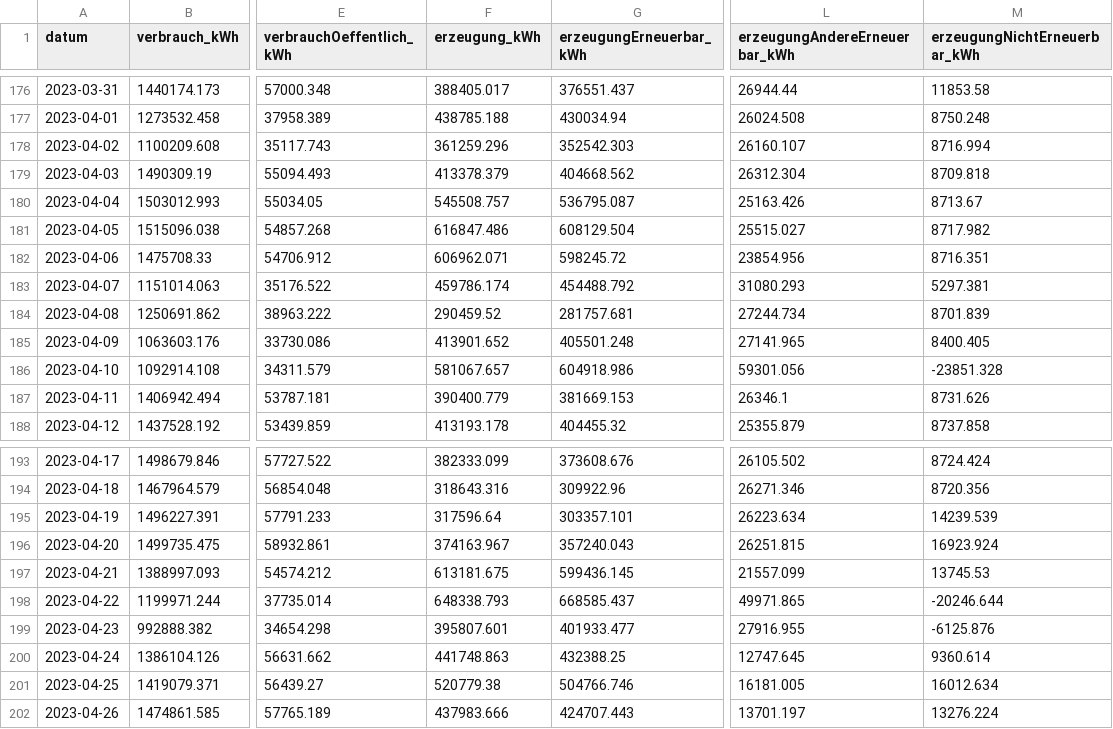
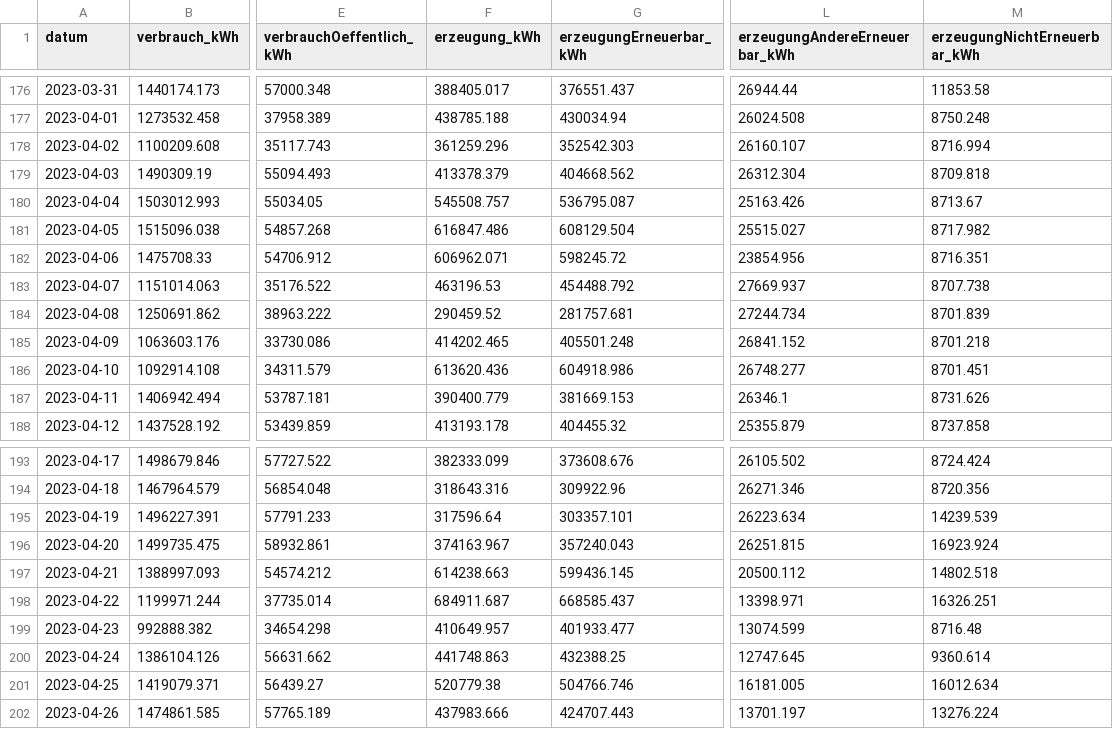
Before and after one commit to fxedel/vaterstetten-in-zahlen, a CSV file: data/energie/bayernwerkEnergiemonitorLandkreis.csv, drawn as a sheet; only a part is shown, gaps mark what is left out; the diff names each change by its address in the sheet, - before the commit and + after, or states it on an @@ line.

Commit message:
fix bayernwerk data

```diff
--- a/data/energie/bayernwerkEnergiemonitorLandkreis.csv
+++ b/data/energie/bayernwerkEnergiemonitorLandkreis.csv
-F183 (erzeugung_kWh): 459786.174
+F183 (erzeugung_kWh): 463196.53
-L183 (erzeugungAndereErneuerbar_kWh): 31080.293
+L183 (erzeugungAndereErneuerbar_kWh): 27669.937
-M183 (erzeugungNichtErneuerbar_kWh): 5297.381
+M183 (erzeugungNichtErneuerbar_kWh): 8707.738
-F185 (erzeugung_kWh): 413901.652
+F185 (erzeugung_kWh): 414202.465
-L185 (erzeugungAndereErneuerbar_kWh): 27141.965
+L185 (erzeugungAndereErneuerbar_kWh): 26841.152
-M185 (erzeugungNichtErneuerbar_kWh): 8400.405
+M185 (erzeugungNichtErneuerbar_kWh): 8701.218
-F186 (erzeugung_kWh): 581067.657
+F186 (erzeugung_kWh): 613620.436
-L186 (erzeugungAndereErneuerbar_kWh): 59301.056
+L186 (erzeugungAndereErneuerbar_kWh): 26748.277
-M186 (erzeugungNichtErneuerbar_kWh): -23851.328
+M186 (erzeugungNichtErneuerbar_kWh): 8701.451
-F197 (erzeugung_kWh): 613181.675
+F197 (erzeugung_kWh): 614238.663
-L197 (erzeugungAndereErneuerbar_kWh): 21557.099
+L197 (erzeugungAndereErneuerbar_kWh): 20500.112
-M197 (erzeugungNichtErneuerbar_kWh): 13745.53
+M197 (erzeugungNichtErneuerbar_kWh): 14802.518
-F198 (erzeugung_kWh): 648338.793
+F198 (erzeugung_kWh): 684911.687
-L198 (erzeugungAndereErneuerbar_kWh): 49971.865
+L198 (erzeugungAndereErneuerbar_kWh): 13398.971
-M198 (erzeugungNichtErneuerbar_kWh): -20246.644
+M198 (erzeugungNichtErneuerbar_kWh): 16326.251
-F199 (erzeugung_kWh): 395807.601
+F199 (erzeugung_kWh): 410649.957
-L199 (erzeugungAndereErneuerbar_kWh): 27916.955
+L199 (erzeugungAndereErneuerbar_kWh): 13074.599
-M199 (erzeugungNichtErneuerbar_kWh): -6125.876
+M199 (erzeugungNichtErneuerbar_kWh): 8716.48
```
Also changed, not shown: 2 other files.
